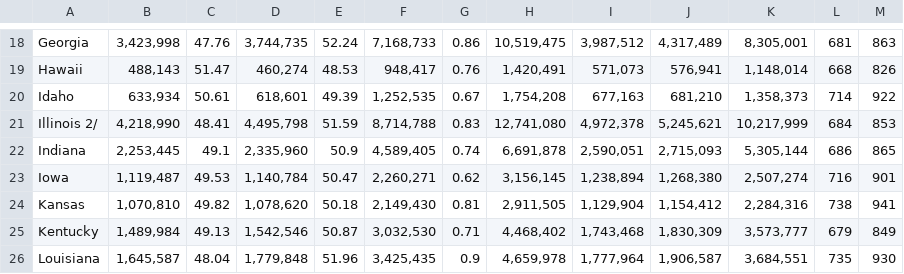
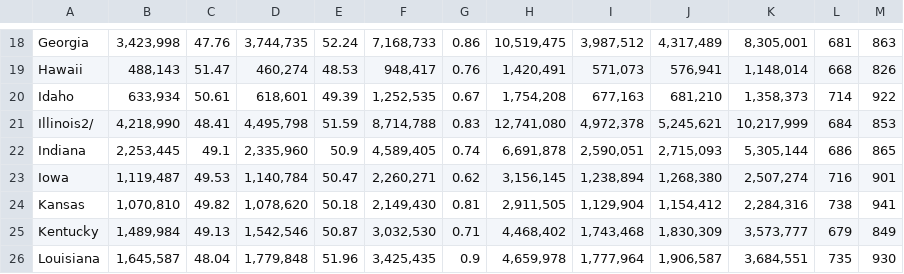
Before and after one commit to ZanetaP02/DAta607-Final-Project, a CSV file: Licensed Drivers by Sex and Ratio to Population - 2018.csv, drawn as a sheet; only a part is shown, gaps mark what is left out; the diff names each change by its address in the sheet, - before the commit and + after, or states it on an @@ line.

Commit message:
Update Licensed Drivers by Sex and Ratio to Population - 2018.csv

```diff
--- a/Licensed Drivers by Sex and Ratio to Population - 2018.csv
+++ b/Licensed Drivers by Sex and Ratio to Population - 2018.csv
-A21: Illinois 2/
+A21: Illinois2/
```
